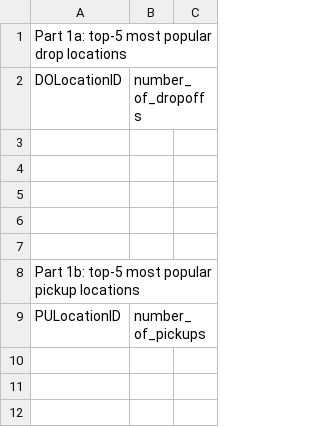
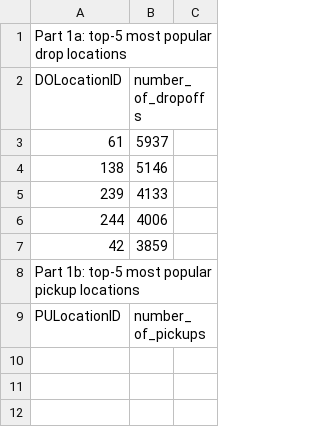
Before and after one commit to nickhepp/CSE6242OAN-data-and-visualization, a CSV file: hw3/HW3-skeleton/HW3/Q2/q2_results.csv, drawn as a sheet; only a part is shown; the diff names each change by its address in the sheet, - before the commit and + after, or states it on an @@ line.

```diff
--- a/hw3/HW3-skeleton/HW3/Q2/q2_results.csv
+++ b/hw3/HW3-skeleton/HW3/Q2/q2_results.csv
-row 3: (empty)
+row 3: 61 | 5937
-row 4: (empty)
+row 4: 138 | 5146
-row 5: (empty)
+row 5: 239 | 4133
-row 6: (empty)
+row 6: 244 | 4006
-row 7: (empty)
+row 7: 42 | 3859
```
Also changed, not shown: 7 other files.
